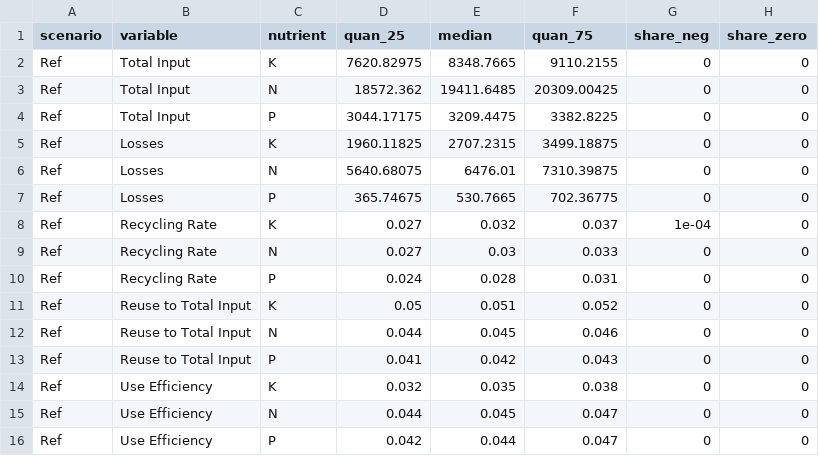
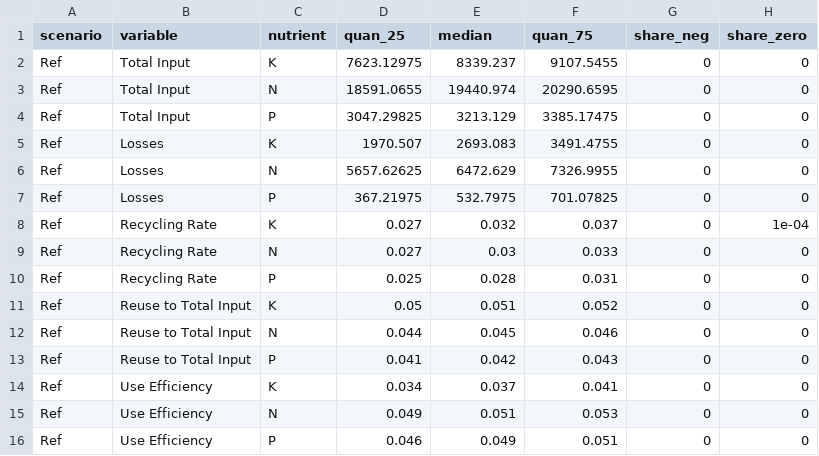
Before and after one commit to larscaspersen/DA-nutrient-flow-Kleve, a CSV file: data/result_indicator_summarized.csv, drawn as a sheet; only a part is shown; the diff covers the shown part only.

```diff
--- a/data/result_indicator_summarized.csv
+++ b/data/result_indicator_summarized.csv
@@ -1,11 +1,11 @@
 "scenario","variable","nutrient","quan_25","median","quan_75","share_neg","share_zero"
-"Ref","Total Input","K",7620.82975,8348.7665,9110.2155,0,0
-"Ref","Total Input","N",18572.362,19411.6485,20309.00425,0,0
-"Ref","Total Input","P",3044.17175,3209.4475,3382.8225,0,0
-"Ref","Losses","K",1960.11825,2707.2315,3499.18875,0,0
-"Ref","Losses","N",5640.68075,6476.01,7310.39875,0,0
-"Ref","Losses","P",365.74675,530.7665,702.36775,0,0
-"Ref","Recycling Rate","K",0.027,0.032,0.037,1e-04,0
+"Ref","Total Input","K",7623.12975,8339.237,9107.5455,0,0
+"Ref","Total Input","N",18591.0655,19440.974,20290.6595,0,0
+"Ref","Total Input","P",3047.29825,3213.129,3385.17475,0,0
+"Ref","Losses","K",1970.507,2693.083,3491.4755,0,0
+"Ref","Losses","N",5657.62625,6472.629,7326.9955,0,0
+"Ref","Losses","P",367.21975,532.7975,701.07825,0,0
+"Ref","Recycling Rate","K",0.027,0.032,0.037,0,1e-04
 "Ref","Recycling Rate","N",0.027,0.03,0.033,0,0
-"Ref","Recycling Rate","P",0.024,0.028,0.031,0,0
+"Ref","Recycling Rate","P",0.025,0.028,0.031,0,0
 "Ref","Reuse to Total Input","K",0.05,0.051,0.052,0,0
@@ -13,4 +13,4 @@
 "Ref","Reuse to Total Input","P",0.041,0.042,0.043,0,0
-"Ref","Use Efficiency","K",0.032,0.035,0.038,0,0
-"Ref","Use Efficiency","N",0.044,0.045,0.047,0,0
-"Ref","Use Efficiency","P",0.042,0.044,0.047,0,0
+"Ref","Use Efficiency","K",0.034,0.037,0.041,0,0
+"Ref","Use Efficiency","N",0.049,0.051,0.053,0,0
+"Ref","Use Efficiency","P",0.046,0.049,0.051,0,0
```
Also changed, not shown: 112 edited cells elsewhere in this file, data/result_flow_summarized.csv, 5 other files.
